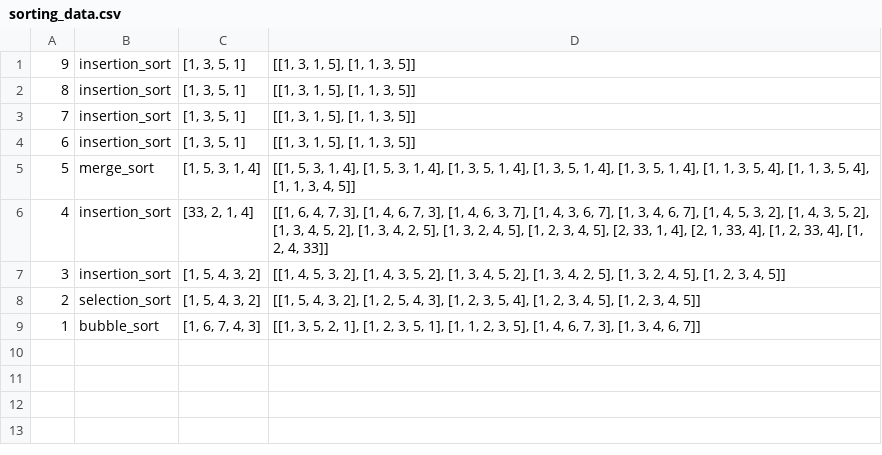
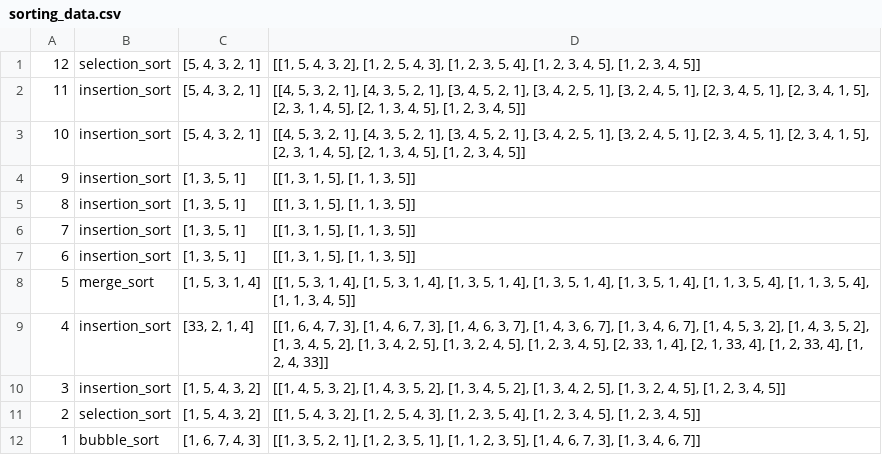
Before and after one commit to derek-byte/Sorting_Visualizer, a CSV file: sorting_data.csv, drawn as a sheet; the diff names each change by its address in the sheet, - before the commit and + after, or states it on an @@ line.

```diff
--- a/sorting_data.csv
+++ b/sorting_data.csv
+row 1: 12 | selection_sort | [5, 4, 3, 2, 1] | [[1, 5, 4, 3, 2], [1, 2, 5, 4, 3], [1, 2, 3, 5, 4], [1, 2, 3, 4, 5], [1, 2, 3, 4, 5]]
+row 2: 11 | insertion_sort | [5, 4, 3, 2, 1] | [[4, 5, 3, 2, 1], [4, 3, 5, 2, 1], [3, 4, 5, 2, 1], [3, 4, 2, 5, 1], [3, 2, 4, 5, 1], [2, 3, 4, 5, 1], [2, 3, 4, 1, 5], [2, 3, 1, 4, 5], [2, 1, 3, 4, 5], [1, 2, 3, 4, 5]]
+row 3: 10 | insertion_sort | [5, 4, 3, 2, 1] | [[4, 5, 3, 2, 1], [4, 3, 5, 2, 1], [3, 4, 5, 2, 1], [3, 4, 2, 5, 1], [3, 2, 4, 5, 1], [2, 3, 4, 5, 1], [2, 3, 4, 1, 5], [2, 3, 1, 4, 5], [2, 1, 3, 4, 5], [1, 2, 3, 4, 5]]
```
Also changed, not shown: 21 other files.
